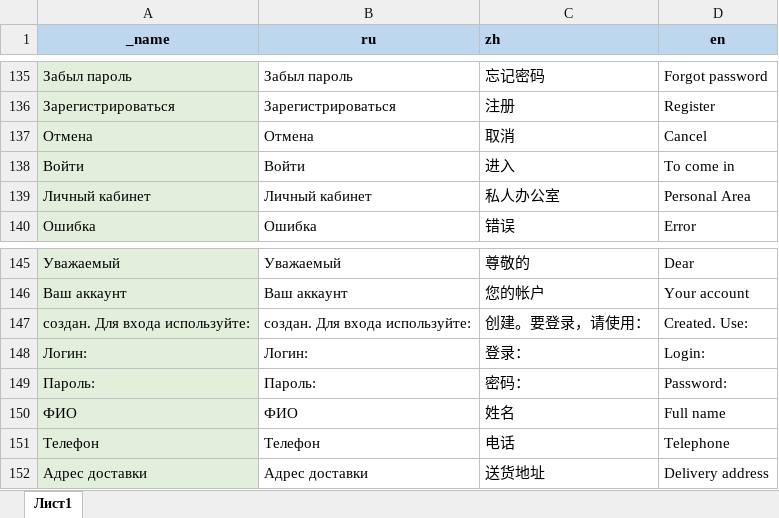
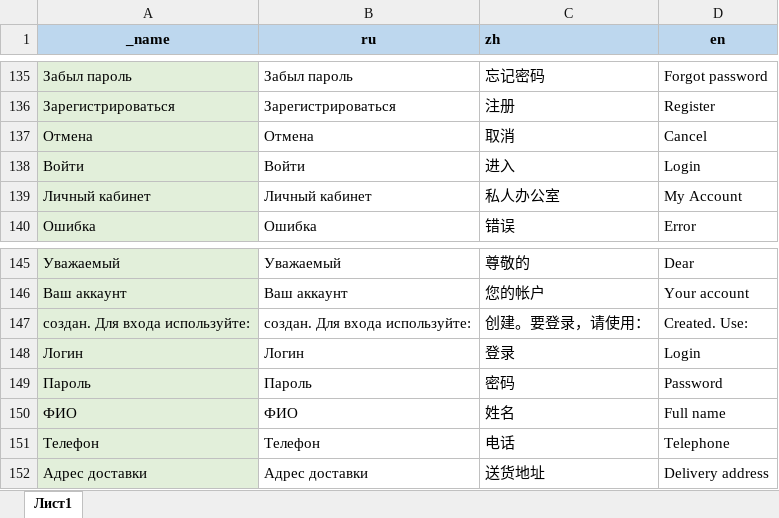
Before and after one commit to AlekseyMalakhov/bortik-project, an Excel workbook: server/translations_for_ui.xlsx, sheet Лист1, drawn as a sheet; only a part is shown, gaps mark what is left out; values as stored, in another font and other column widths than the file's, no borders; charts and pictures not drawn; the diff names each change by its address in the sheet, - before the commit and + after, or states it on an @@ line.

Commit message:
translate login page

```diff
--- a/server/translations_for_ui.xlsx (sheet Лист1)
+++ b/server/translations_for_ui.xlsx (sheet Лист1)
-D138 (en): To come in
+D138 (en): Login
-D139 (en): Personal Area
+D139 (en): My Account
-A148 (_name): Логин:
+A148 (_name): Логин
-B148 (ru): Логин:
+B148 (ru): Логин
-C148 (zh): 登录：
+C148 (zh): 登录
-D148 (en): Login:
+D148 (en): Login
-A149 (_name): Пароль:
+A149 (_name): Пароль
-B149 (ru): Пароль:
+B149 (ru): Пароль
-C149 (zh): 密码：
+C149 (zh): 密码
-D149 (en): Password:
+D149 (en): Password
```
Also changed, not shown: 1 other file.
